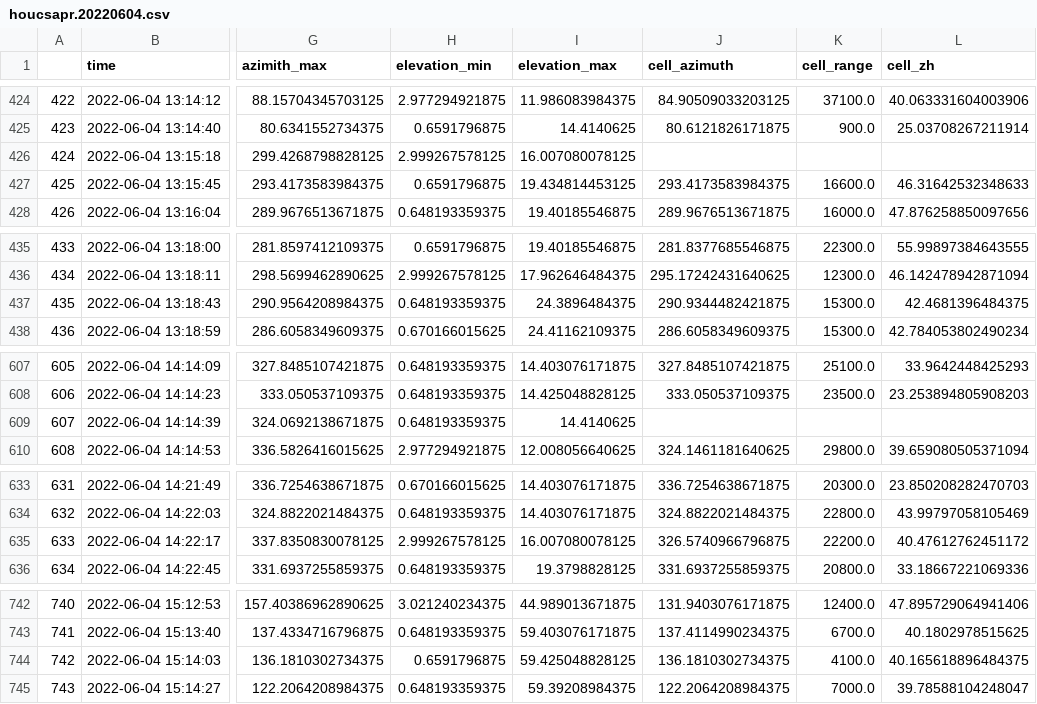
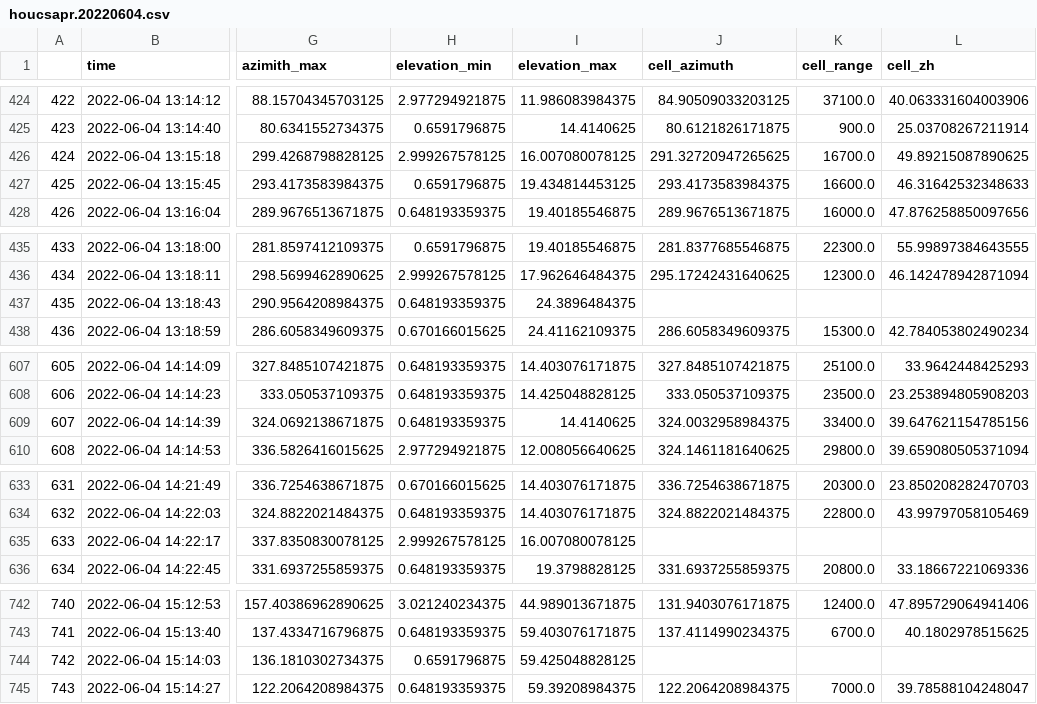
Before and after one commit to AdamTheisen/cell-track-stats, a CSV file: data/houcsapr.20220604.csv, drawn as a sheet; only a part is shown, gaps mark what is left out; the diff covers the shown part only; the diff names each change by its address in the sheet, - before the commit and + after, or states it on an @@ line.

```diff
--- a/data/houcsapr.20220604.csv
+++ b/data/houcsapr.20220604.csv
-J426 (cell_azimuth): (empty)
+J426 (cell_azimuth): 291.32720947265625
-K426 (cell_range): (empty)
+K426 (cell_range): 16700.0
-L426 (cell_zh): (empty)
+L426 (cell_zh): 49.89215087890625
-J437 (cell_azimuth): 290.9344482421875
+J437 (cell_azimuth): (empty)
-K437 (cell_range): 15300.0
+K437 (cell_range): (empty)
-L437 (cell_zh): 42.4681396484375
+L437 (cell_zh): (empty)
-J609 (cell_azimuth): (empty)
+J609 (cell_azimuth): 324.0032958984375
-K609 (cell_range): (empty)
+K609 (cell_range): 33400.0
-L609 (cell_zh): (empty)
+L609 (cell_zh): 39.647621154785156
-J635 (cell_azimuth): 326.5740966796875
+J635 (cell_azimuth): (empty)
-K635 (cell_range): 22200.0
+K635 (cell_range): (empty)
-L635 (cell_zh): 40.47612762451172
+L635 (cell_zh): (empty)
-J744 (cell_azimuth): 136.1810302734375
+J744 (cell_azimuth): (empty)
-K744 (cell_range): 4100.0
+K744 (cell_range): (empty)
-L744 (cell_zh): 40.165618896484375
+L744 (cell_zh): (empty)
```
Also changed, not shown: 15 edited cells elsewhere in this file, data/houcsapr.20220601.csv, 29 other files.
